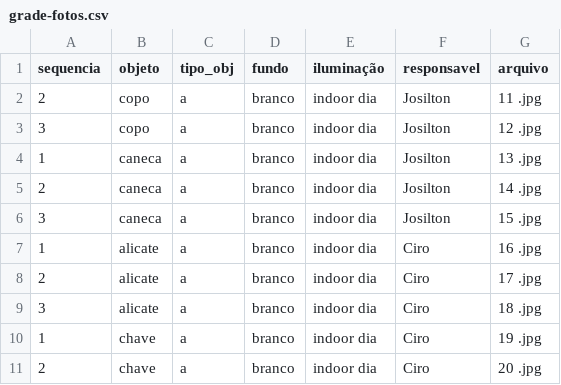
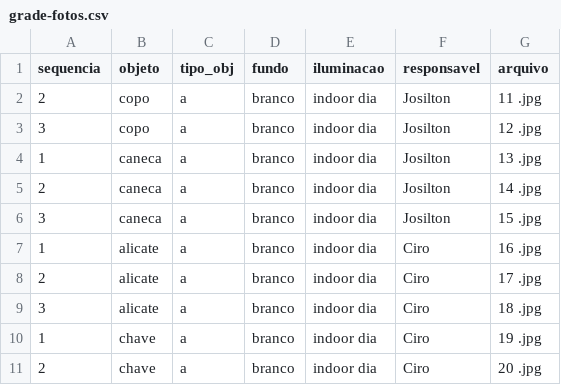
Before and after one commit to cirobr/mac5768-visao-processamento-imagens-projeto, a CSV file: fotos-teste/grade-fotos.csv, drawn as a sheet.

```diff
--- a/fotos-teste/grade-fotos.csv
+++ b/fotos-teste/grade-fotos.csv
@@ -1,2 +1,2 @@
-sequencia;objeto;tipo_obj;fundo;iluminação;responsavel;arquivo
+sequencia;objeto;tipo_obj;fundo;iluminacao;responsavel;arquivo
 2;copo;a;branco;indoor dia;Josilton;11 .jpg
```
Also changed, not shown: originalDataset/grade-fotos.csv, 1 other file.
